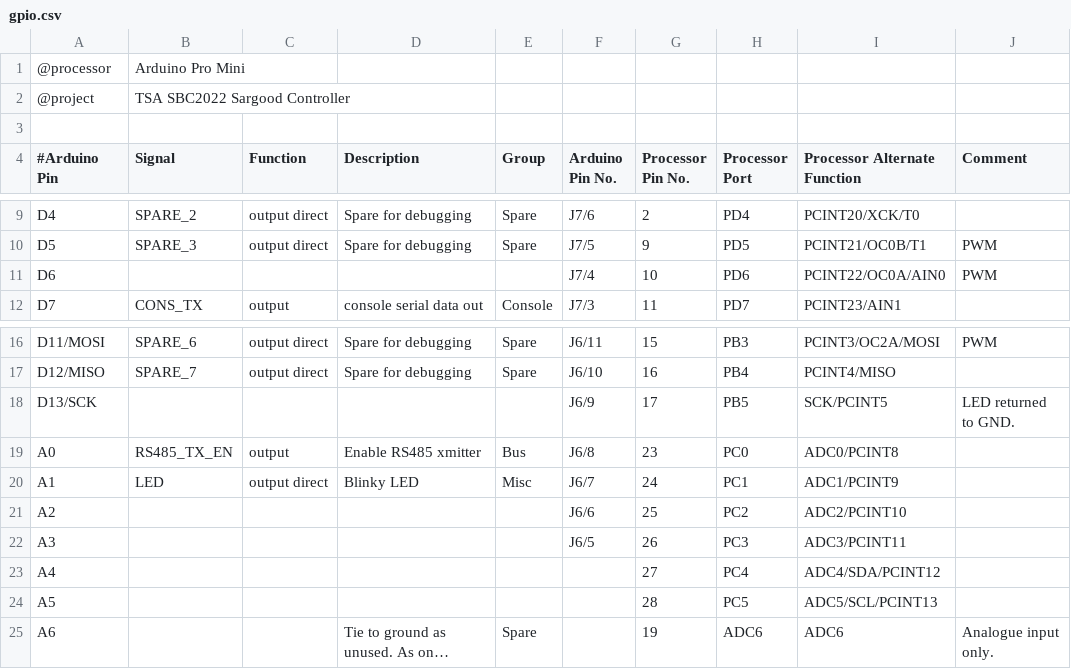
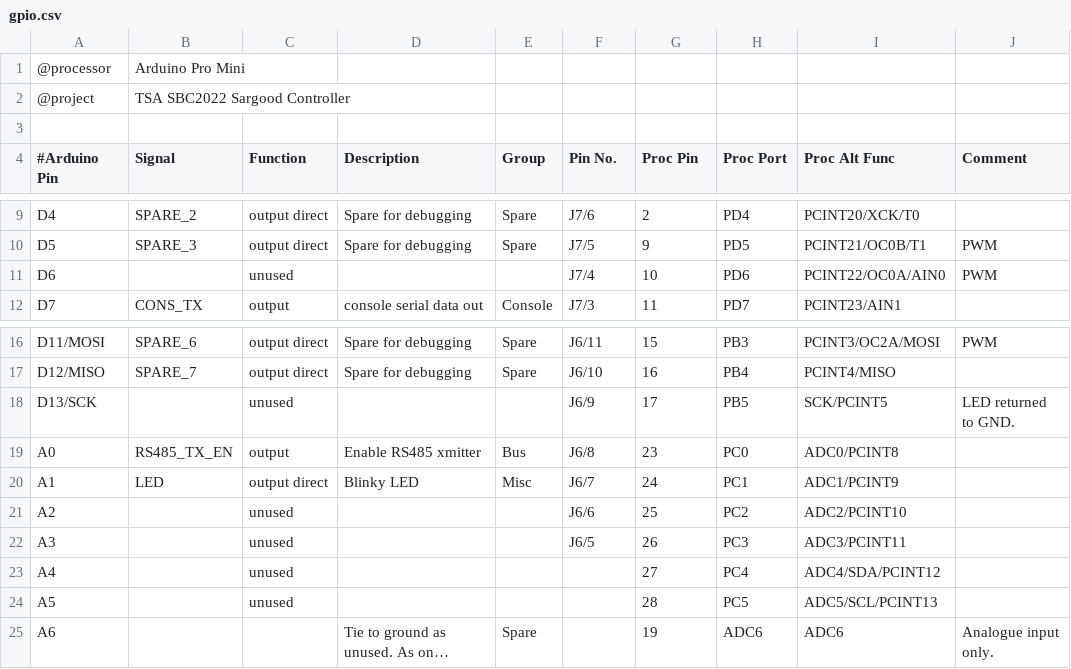
Before and after one commit to celephicus/sbc2023, a CSV file: Software/Sargood/Sargood/gpio.csv, drawn as a sheet; only a part is shown, gaps mark what is left out; long unchanged cells end in …; the diff names each change by its address in the sheet, - before the commit and + after, or states it on an @@ line.

```diff
--- a/Software/Sargood/Sargood/gpio.csv
+++ b/Software/Sargood/Sargood/gpio.csv
-F4: Arduino Pin No.
+F4: Pin No.
-G4: Processor Pin No.
+G4: Proc Pin
-H4: Processor Port
+H4: Proc Port
-I4: Processor Alternate Function
+I4: Proc Alt Func
-C11 (Function): (empty)
+C11 (Function): unused
-C18 (Function): (empty)
+C18 (Function): unused
-C21:C24 (Function): (empty)
+C21:C24 (Function): unused
```
Also changed, not shown: 3 other files.
